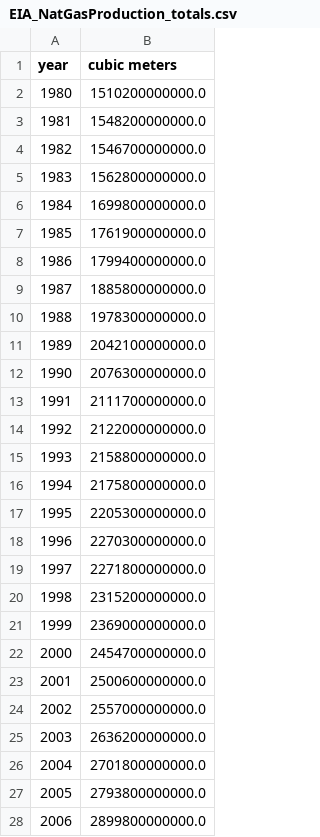
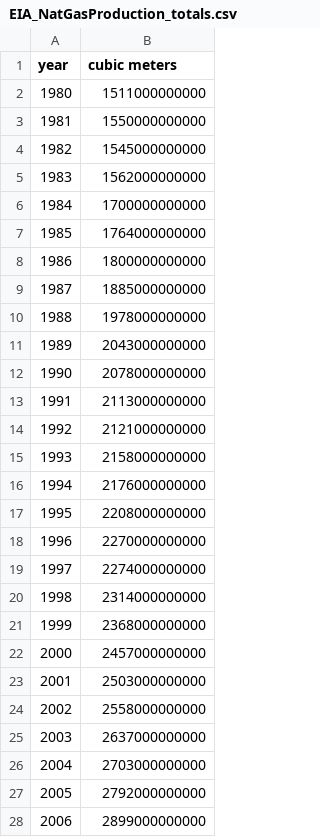
Before and after one commit to RPGroup-PBoC/human_impacts, a CSV file: data/energy/EIA_global_energy_consumption/processed/EIA_NatGasProduction_totals.csv, drawn as a sheet; only a part is shown; the diff covers the shown part only.

```diff
--- a/data/energy/EIA_global_energy_consumption/processed/EIA_NatGasProduction_totals.csv
+++ b/data/energy/EIA_global_energy_consumption/processed/EIA_NatGasProduction_totals.csv
@@ -1,28 +1,28 @@
 year,cubic meters
-1980,1510200000000.0
-1981,1548200000000.0
-1982,1546700000000.0
-1983,1562800000000.0
-1984,1699800000000.0
-1985,1761900000000.0
-1986,1799400000000.0
-1987,1885800000000.0
-1988,1978300000000.0
-1989,2042100000000.0
-1990,2076300000000.0
-1991,2111700000000.0
-1992,2122000000000.0
-1993,2158800000000.0
-1994,2175800000000.0
-1995,2205300000000.0
-1996,2270300000000.0
-1997,2271800000000.0
-1998,2315200000000.0
-1999,2369000000000.0
-2000,2454700000000.0
-2001,2500600000000.0
-2002,2557000000000.0
-2003,2636200000000.0
-2004,2701800000000.0
-2005,2793800000000.0
-2006,2899800000000.0
+1980,1511000000000
+1981,1550000000000
+1982,1545000000000
+1983,1562000000000
+1984,1700000000000
+1985,1764000000000
+1986,1800000000000
+1987,1885000000000
+1988,1978000000000
+1989,2043000000000
+1990,2078000000000
+1991,2113000000000
+1992,2121000000000
+1993,2158000000000
+1994,2176000000000
+1995,2208000000000
+1996,2270000000000
+1997,2274000000000
+1998,2314000000000
+1999,2368000000000
+2000,2457000000000
+2001,2503000000000
+2002,2558000000000
+2003,2637000000000
+2004,2703000000000
+2005,2792000000000
+2006,2899000000000
```
Also changed, not shown: 11 edited cells elsewhere in this file, data/energy/EIA_global_energy_consumption/processed/EIA_CoalProduction_totals.csv, data/energy/EIA_global_energy_consumption/processed/EIA_NatGasProduction.csv, 27 other files.
